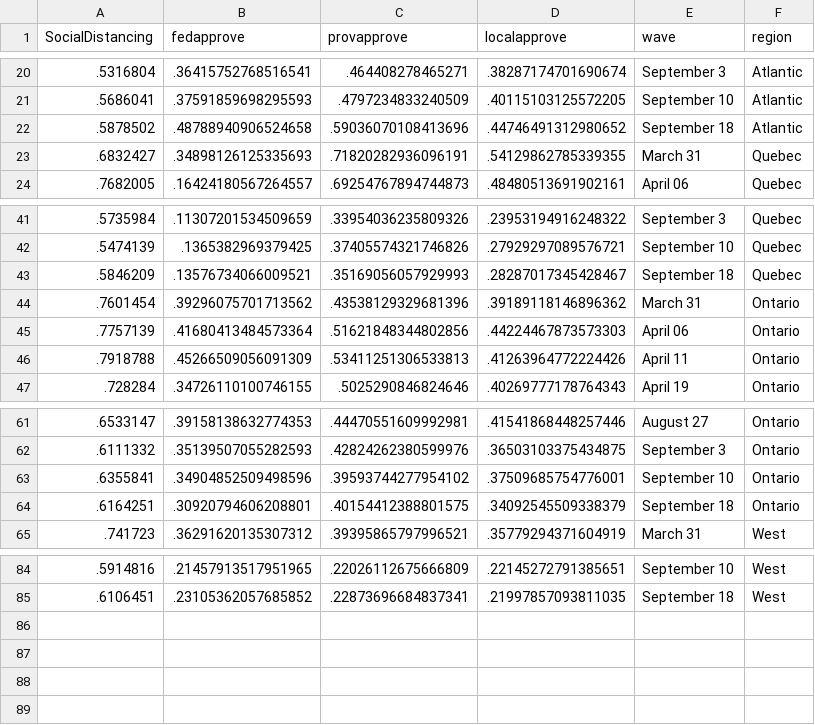
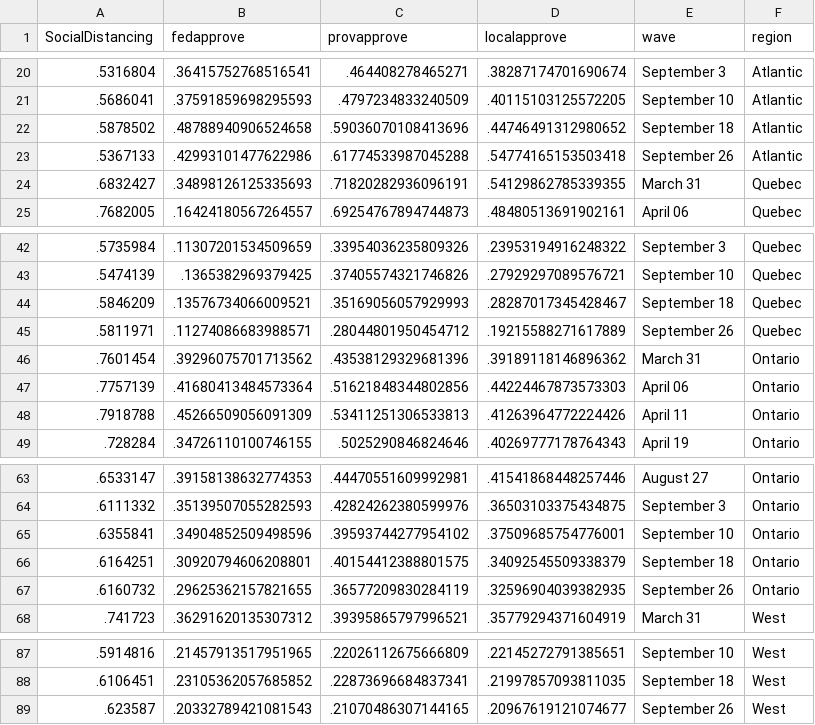
Before and after one commit to nrkthompson/ChartHolding, a CSV file: Data/SocDistRegion.csv, drawn as a sheet; only a part is shown, gaps mark what is left out.

```diff
--- a/Data/SocDistRegion.csv
+++ b/Data/SocDistRegion.csv
@@ -22,2 +22,3 @@
 ".5878502",".48788940906524658",".59036070108413696",".44746491312980652","September 18","Atlantic"
+".5367133",".42993101477622986",".61774533987045288",".54774165153503418","September 26","Atlantic"
 ".6832427",".34898126125335693",".71820282936096191",".54129862785339355","March 31","Quebec"
@@ -43,2 +44,3 @@
 ".5846209",".13576734066009521",".35169056057929993",".28287017345428467","September 18","Quebec"
+".5811971",".11274086683988571",".28044801950454712",".19215588271617889","September 26","Quebec"
 ".7601454",".39296075701713562",".43538129329681396",".39189118146896362","March 31","Ontario"
@@ -64,2 +66,3 @@
 ".6164251",".30920794606208801",".40154412388801575",".34092545509338379","September 18","Ontario"
+".6160732",".29625362157821655",".36577209830284119",".32596904039382935","September 26","Ontario"
 ".741723",".36291620135307312",".39395865797996521",".35779294371604919","March 31","West"
@@ -85 +88,2 @@
 ".6106451",".23105362057685852",".22873696684837341",".21997857093811035","September 18","West"
+".623587",".20332789421081543",".21070486307144165",".20967619121074677","September 26","West"
```
Also changed, not shown: Data/SocDist.csv, Data/SocDistAge.csv, 1 other file.
